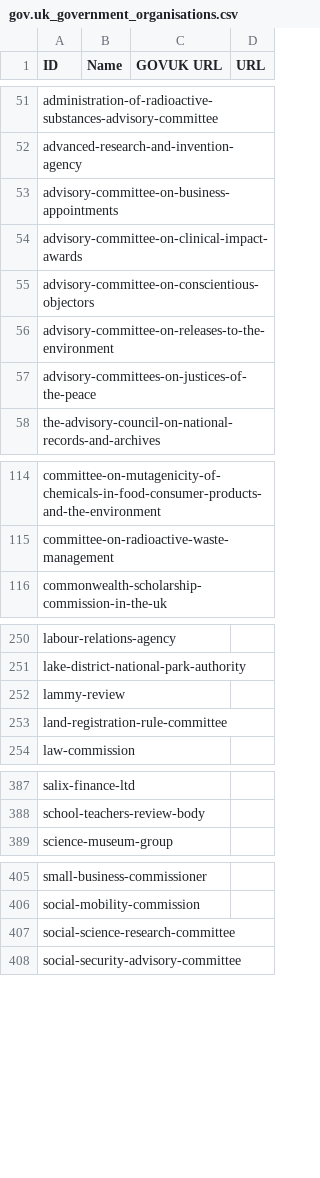
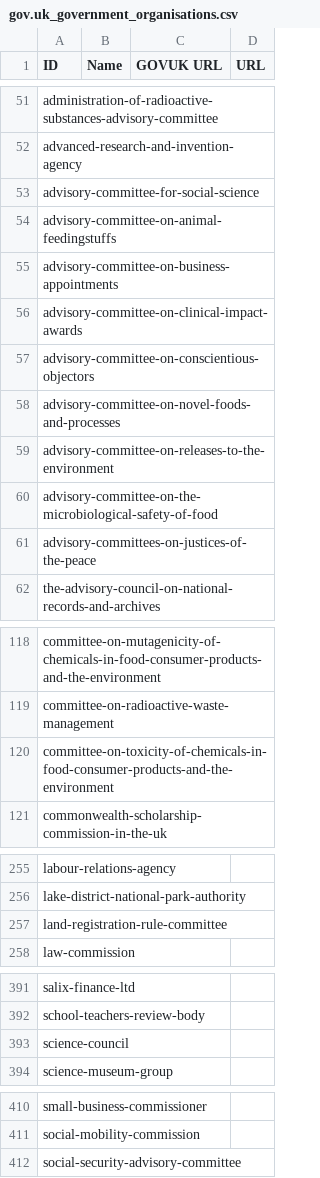
Before and after one commit to odileeds/uk-government-organisations, a CSV file: gov.uk_government_organisations.csv, drawn as a sheet; only a part is shown, gaps mark what is left out; removed rows and columns are numbered as before the commit, all else as after; the diff names each change by its address in the sheet, - before the commit and + after, or states it on an @@ line.

```diff
--- a/gov.uk_government_organisations.csv
+++ b/gov.uk_government_organisations.csv
+row 53: advisory-committee-for-social-science
+row 54: advisory-committee-on-animal-feedingstuffs
+row 58: advisory-committee-on-novel-foods-and-processes
+row 60: advisory-committee-on-the-microbiological-safety-of-food
+row 120: committee-on-toxicity-of-chemicals-in-food-consumer-products-and-the-environment
-row 252: lammy-review
+row 393: science-council
-row 407: social-science-research-committee
```
Also changed, not shown: gov.uk_api_organisations-augmented.csv, gov.uk_api_organisations-augmented.tsv, 6 other files.
